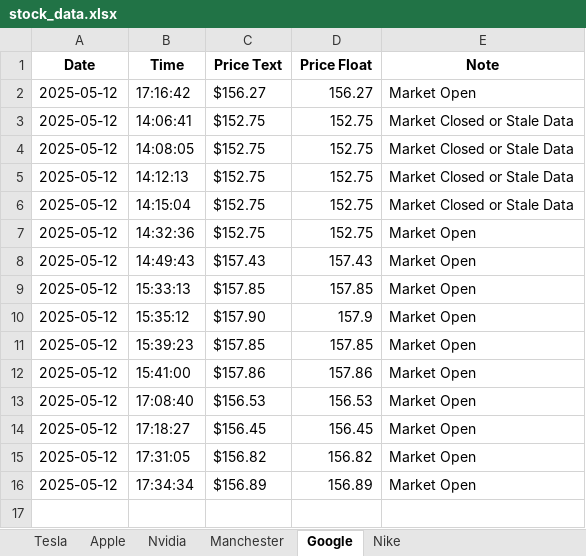
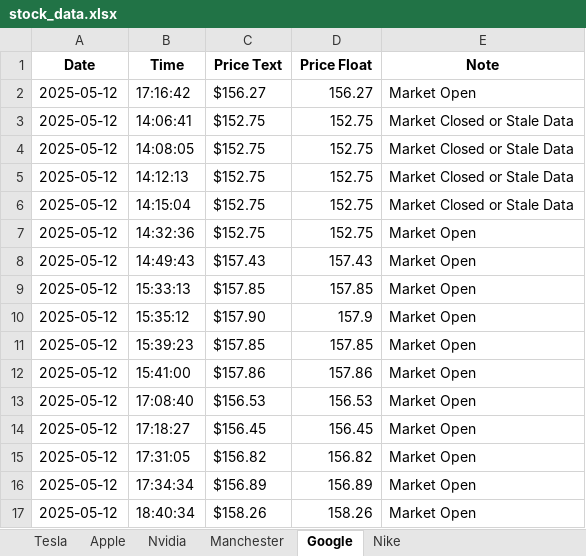
Before and after one commit to T-Cav11/Stock-Tracker, an Excel workbook: stock_data.xlsx, sheet Google, drawn as a sheet; values as stored, in another font and other column widths than the file's, no borders; the diff names each change by its address in the sheet, - before the commit and + after, or states it on an @@ line.

Commit message:
Add a exit button, logos for the companys and a button the extract and store data for all of the stocks.

```diff
--- a/stock_data.xlsx (sheet Google)
+++ b/stock_data.xlsx (sheet Google)
+row 17: 2025-05-12 | 18:40:34 | $158.26 | 158.26 | Market Open
```
Also changed, not shown: sheet Manchester, 1 other file.
